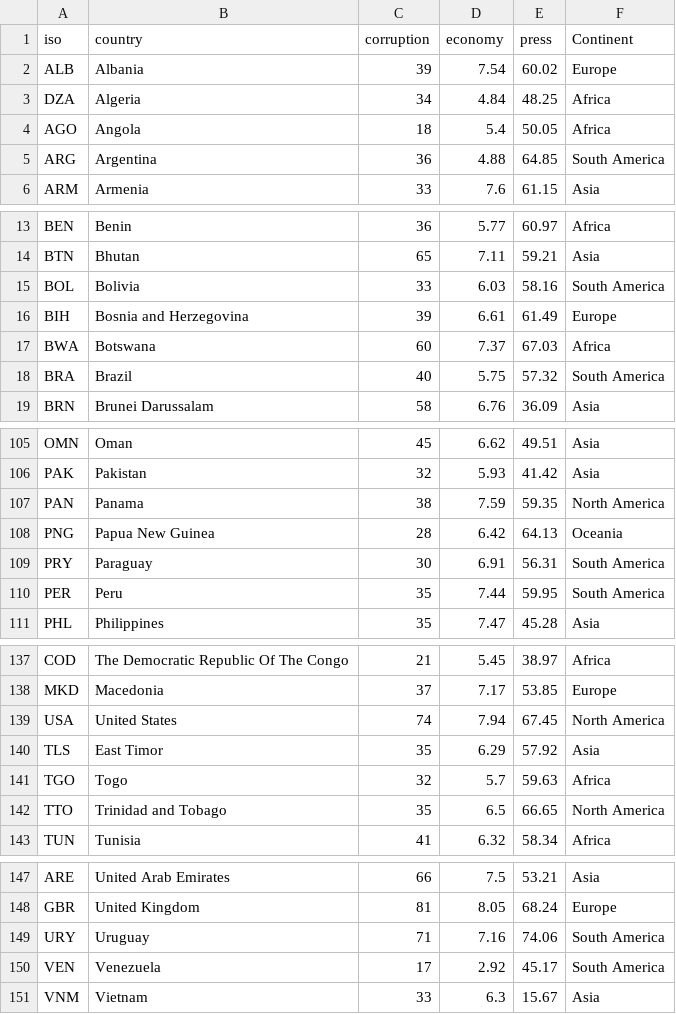
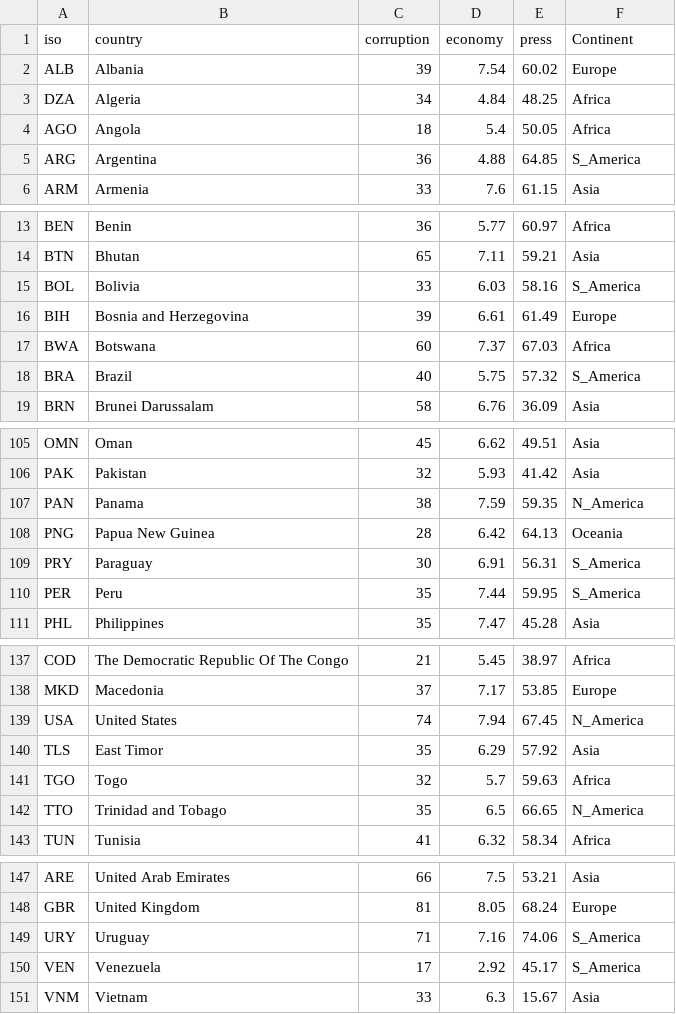
Before and after one commit to EvansDataScience/basicFinal_VISUAL, a CSV file: dataProject.csv, drawn as a sheet; only a part is shown, gaps mark what is left out; the diff covers the shown part only.

```diff
--- a/dataProject.csv
+++ b/dataProject.csv
@@ -4,3 +4,3 @@ DZA,Algeria,34,4.84,48.25,Africa
 AGO,Angola,18,5.4,50.05,Africa
-ARG,Argentina,36,4.88,64.85,South America
+ARG,Argentina,36,4.88,64.85,S_America
 ARM,Armenia,33,7.6,61.15,Asia
@@ -14,6 +14,6 @@ BEN,Benin,36,5.77,60.97,Africa
 BTN,Bhutan,65,7.11,59.21,Asia
-BOL,Bolivia,33,6.03,58.16,South America
+BOL,Bolivia,33,6.03,58.16,S_America
 BIH,Bosnia and Herzegovina,39,6.61,61.49,Europe
 BWA,Botswana,60,7.37,67.03,Africa
-BRA,Brazil,40,5.75,57.32,South America
+BRA,Brazil,40,5.75,57.32,S_America
 BRN,Brunei Darussalam,58,6.76,36.09,Asia
@@ -106,6 +106,6 @@ OMN,Oman,45,6.62,49.51,Asia
 PAK,Pakistan,32,5.93,41.42,Asia
-PAN,Panama,38,7.59,59.35,North America
+PAN,Panama,38,7.59,59.35,N_America
 PNG,Papua New Guinea,28,6.42,64.13,Oceania
-PRY,Paraguay,30,6.91,56.31,South America
-PER,Peru,35,7.44,59.95,South America
+PRY,Paraguay,30,6.91,56.31,S_America
+PER,Peru,35,7.44,59.95,S_America
 PHL,Philippines,35,7.47,45.28,Asia
@@ -138,6 +138,6 @@ COD,The Democratic Republic Of The Congo,21,5.45,38.97,Africa
 MKD,Macedonia,37,7.17,53.85,Europe
-USA,United States,74,7.94,67.45,North America
+USA,United States,74,7.94,67.45,N_America
 TLS,East Timor,35,6.29,57.92,Asia
 TGO,Togo,32,5.7,59.63,Africa
-TTO,Trinidad and Tobago,35,6.5,66.65,North America
+TTO,Trinidad and Tobago,35,6.5,66.65,N_America
 TUN,Tunisia,41,6.32,58.34,Africa
@@ -148,4 +148,4 @@ ARE,United Arab Emirates,66,7.5,53.21,Asia
 GBR,United Kingdom,81,8.05,68.24,Europe
-URY,Uruguay,71,7.16,74.06,South America
-VEN,Venezuela,17,2.92,45.17,South America
+URY,Uruguay,71,7.16,74.06,S_America
+VEN,Venezuela,17,2.92,45.17,S_America
 VNM,Vietnam,33,6.3,15.67,Asia
```
Also changed, not shown: 15 edited cells elsewhere in this file, 1 other file.
